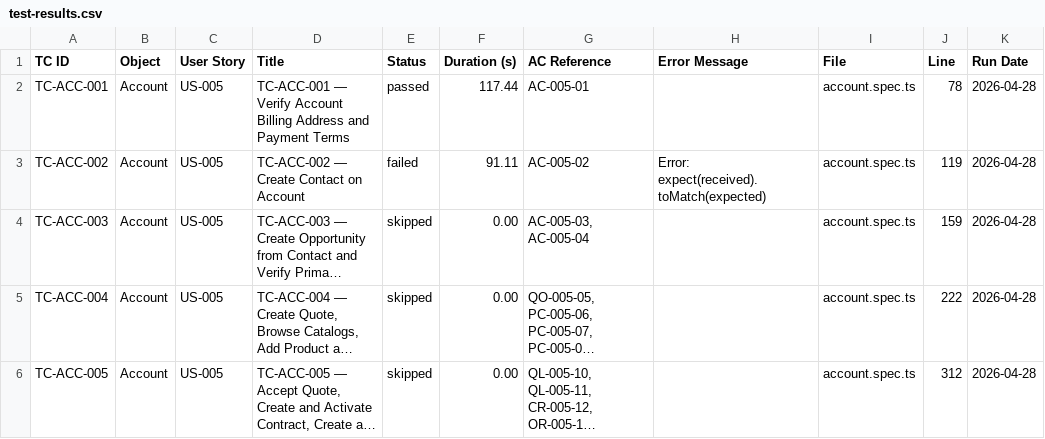
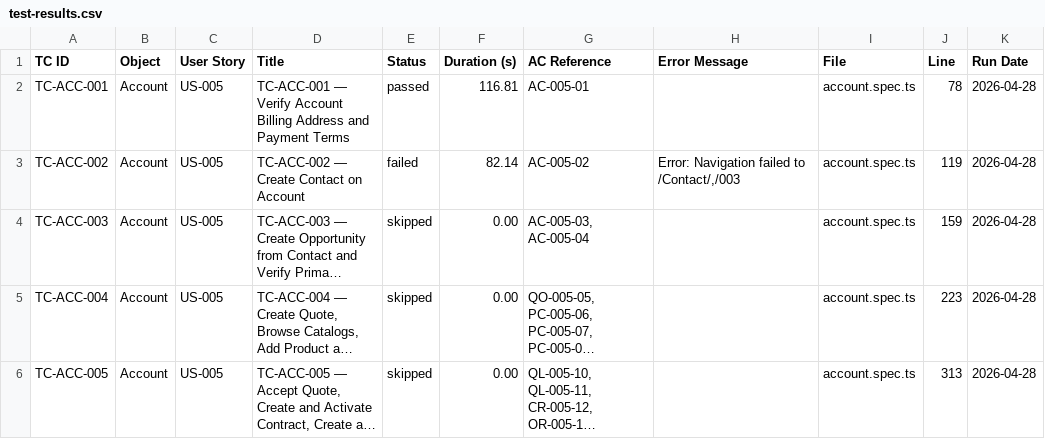
Before and after one commit to nikhilgupta-cloud/SalesforceE2E, a CSV file: reports/test-results.csv, drawn as a sheet; long unchanged cells end in …; the diff names each change by its address in the sheet, - before the commit and + after, or states it on an @@ line.

```diff
--- a/reports/test-results.csv
+++ b/reports/test-results.csv
-F2 (Duration (s)): 117.44
+F2 (Duration (s)): 116.81
-F3 (Duration (s)): 91.11
+F3 (Duration (s)): 82.14
-H3 (Error Message): Error: expect(received).toMatch(expected)
+H3 (Error Message): Error: Navigation failed to /Contact/,/003
-J5 (Line): 222
+J5 (Line): 223
-J6 (Line): 312
+J6 (Line): 313
```
Also changed, not shown: reports/scenario-matrix.csv, 4 other files.
